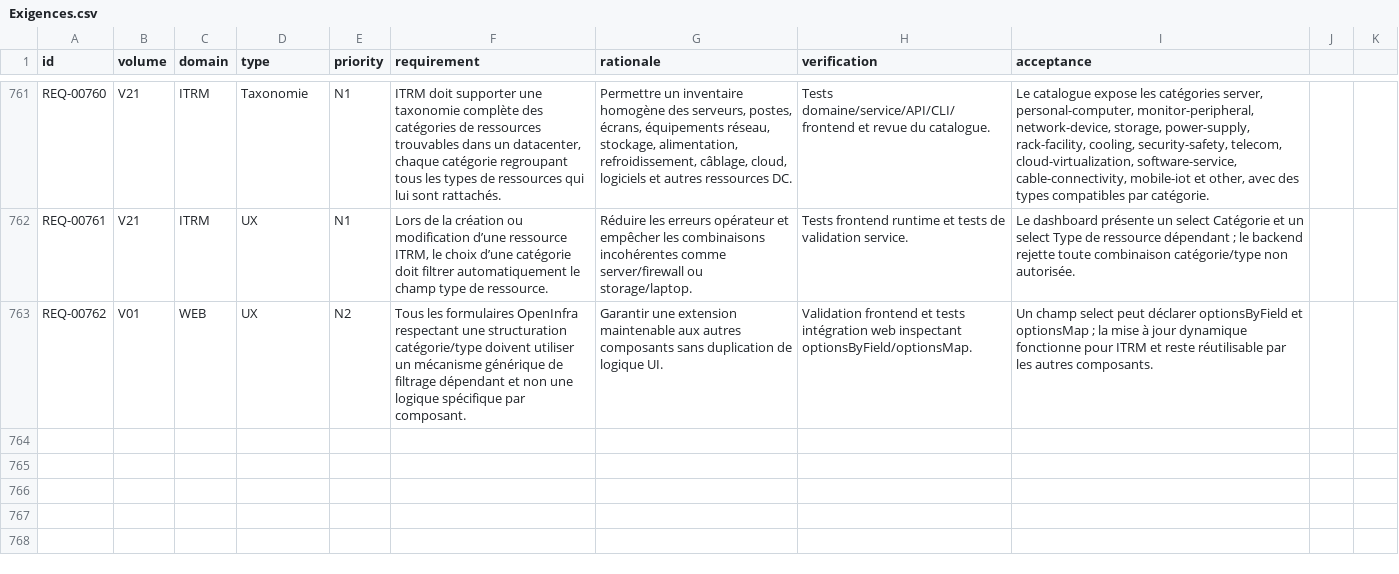
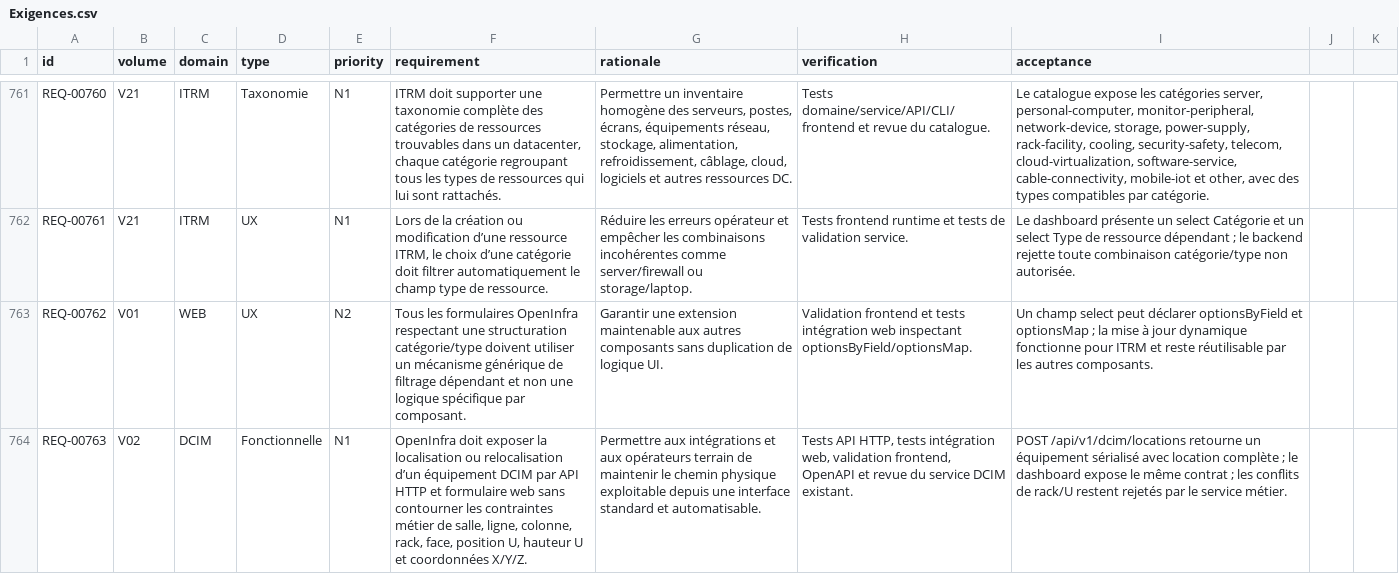
Before and after one commit to irivengroup/openinfra, a CSV file: docs/specifications/OpenInfra-CDC-SFG-STG-v4.8.1/11-Matrices/Exigences.csv, drawn as a sheet; only a part is shown, gaps mark what is left out; the diff names each change by its address in the sheet, - before the commit and + after, or states it on an @@ line.

Commit message:
Livraison OpenInfra Python POO v0.29.26

```diff
--- a/docs/specifications/OpenInfra-CDC-SFG-STG-v4.8.1/11-Matrices/Exigences.csv
+++ b/docs/specifications/OpenInfra-CDC-SFG-STG-v4.8.1/11-Matrices/Exigences.csv
+row 764: REQ-00763 | V02 | DCIM | Fonctionnelle | N1 | OpenInfra doit exposer la localisation ou relocalisation d’un équipement DCIM par API HTTP et formulaire web sans contourner les contraintes métier de salle, ligne, colonne, rack, face, position U, hauteur U et coordonnées X/Y/Z. | Permettre aux intégrations et aux opérateurs terrain de maintenir le chemin physique exploitable depuis une interface standard et automatisable. | Tests API HTTP, tests intégration web, validation frontend, OpenAPI et revue du service DCIM existant. | POST /api/v1/dcim/locations retourne un équipement sérialisé avec location complète ; le dashboard expose le même contrat ; les conflits de rack/U restent rejetés par le service métier.
```
Also changed, not shown: docs/specifications/OpenInfra-CDC-SFG-STG-v4.8.1/11-Matrices/Tests.csv, docs/specifications/OpenInfra-CDC-SFG-STG-v4.8.1/11-Matrices/Traceabilite.csv, 38 other files.
